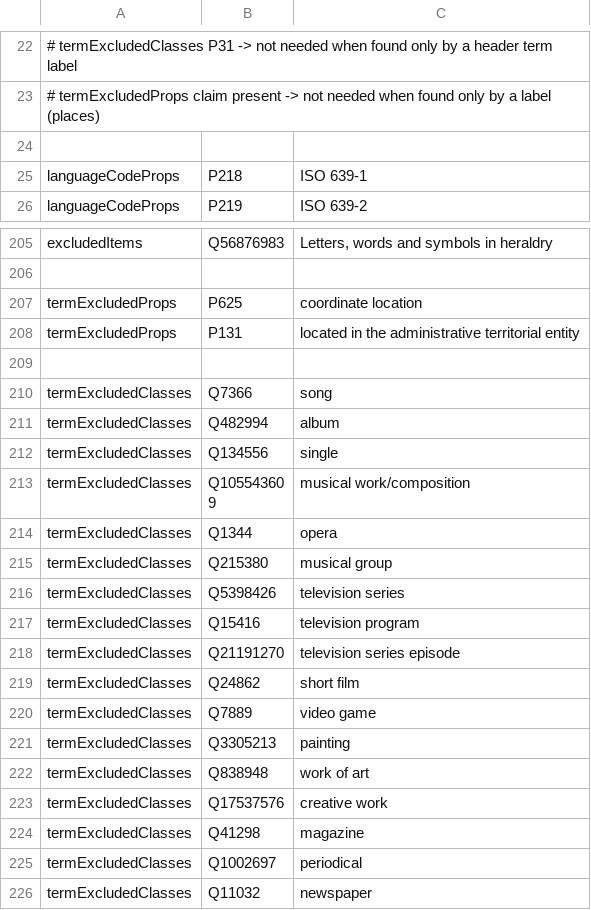
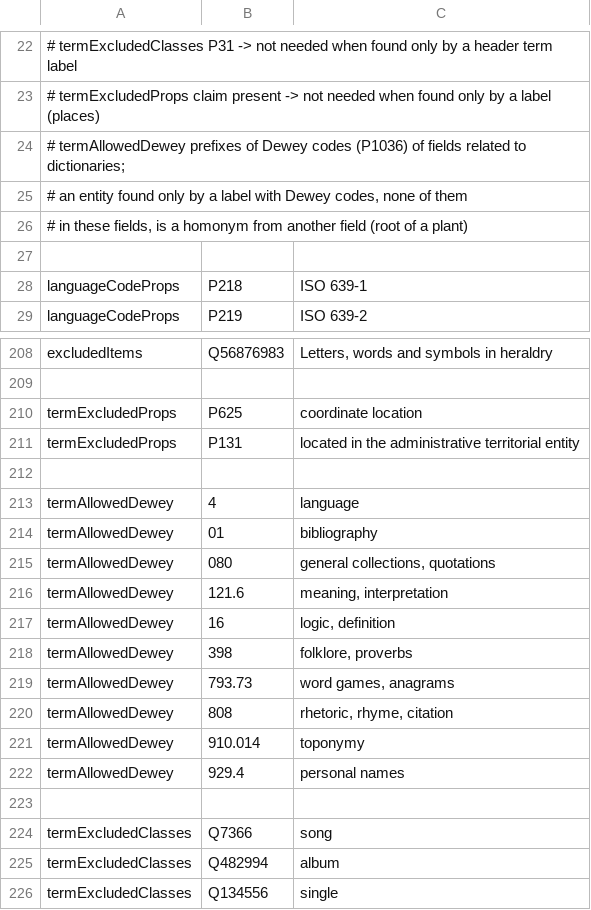
Before and after one commit to nlp-and-learning/wiktparse, a TSV file: res/wikidata_selection.tsv, drawn as a sheet; only a part is shown, gaps mark what is left out; the shorter side is filled out with more unchanged rows; the diff names each change by its address in the sheet, - before the commit and + after, or states it on an @@ line.

```diff
--- a/res/wikidata_selection.tsv
+++ b/res/wikidata_selection.tsv
+row 24: # termAllowedDewey prefixes of Dewey codes (P1036) of fields related to dictionaries;
+row 25: # an entity found only by a label with Dewey codes, none of them
+row 26: # in these fields, is a homonym from another field (root of a plant)
+row 212: (empty)
+row 213: termAllowedDewey | 4 | language
+row 214: termAllowedDewey | 01 | bibliography
+row 215: termAllowedDewey | 080 | general collections, quotations
+row 216: termAllowedDewey | 121.6 | meaning, interpretation
+row 217: termAllowedDewey | 16 | logic, definition
+row 218: termAllowedDewey | 398 | folklore, proverbs
+row 219: termAllowedDewey | 793.73 | word games, anagrams
+row 220: termAllowedDewey | 808 | rhetoric, rhyme, citation
+row 221: termAllowedDewey | 910.014 | toponymy
+row 222: termAllowedDewey | 929.4 | personal names
```
Also changed, not shown: 2 other files.
